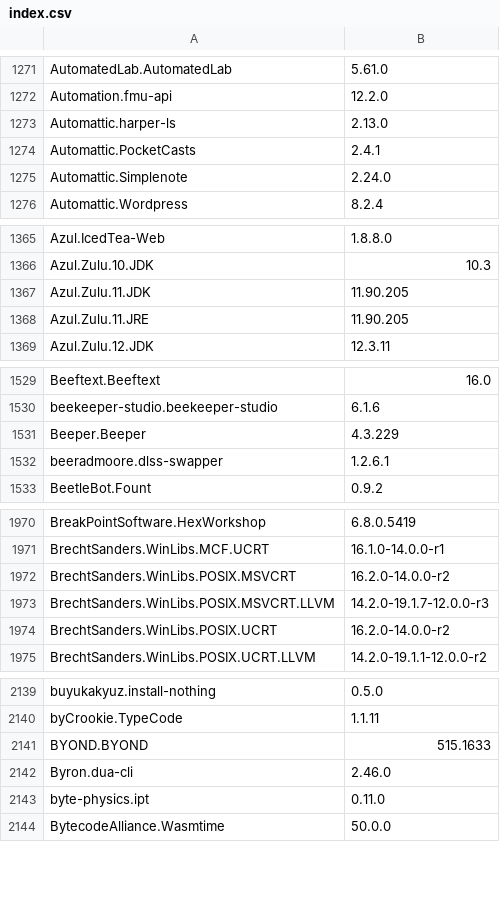
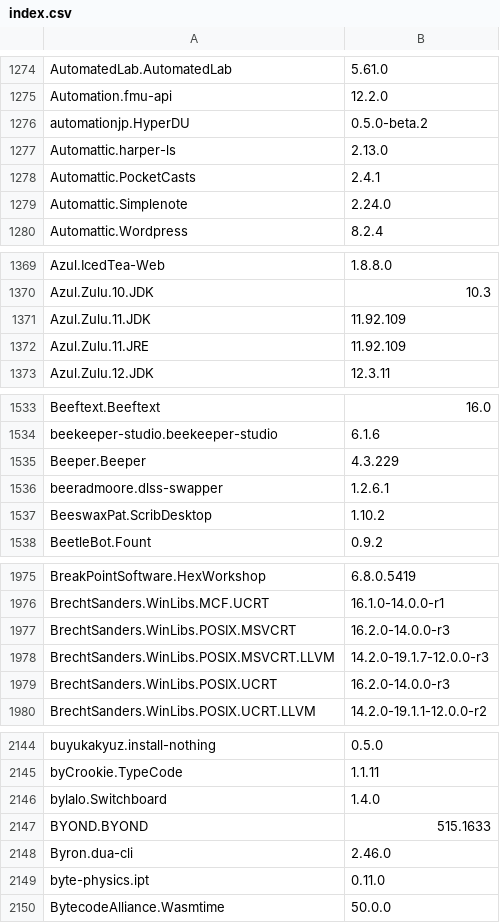
Before and after one commit to NakanoSanku/winget-pkgs-index, a CSV file: index.csv, drawn as a sheet; only a part is shown, gaps mark what is left out; the diff covers the shown part only.

```diff
--- a/index.csv
+++ b/index.csv
@@ -1272,2 +1275,3 @@
 "Automation.fmu-api","12.2.0"
+"automationjp.HyperDU","0.5.0-beta.2"
 "Automattic.harper-ls","2.13.0"
@@ -1366,4 +1370,4 @@
 "Azul.Zulu.10.JDK","10.3"
-"Azul.Zulu.11.JDK","11.90.205"
-"Azul.Zulu.11.JRE","11.90.205"
+"Azul.Zulu.11.JDK","11.92.109"
+"Azul.Zulu.11.JRE","11.92.109"
 "Azul.Zulu.12.JDK","12.3.11"
@@ -1532,2 +1536,3 @@
 "beeradmoore.dlss-swapper","1.2.6.1"
+"BeeswaxPat.ScribDesktop","1.10.2"
 "BeetleBot.Fount","0.9.2"
@@ -1971,5 +1976,5 @@
 "BrechtSanders.WinLibs.MCF.UCRT","16.1.0-14.0.0-r1"
-"BrechtSanders.WinLibs.POSIX.MSVCRT","16.2.0-14.0.0-r2"
+"BrechtSanders.WinLibs.POSIX.MSVCRT","16.2.0-14.0.0-r3"
 "BrechtSanders.WinLibs.POSIX.MSVCRT.LLVM","14.2.0-19.1.7-12.0.0-r3"
-"BrechtSanders.WinLibs.POSIX.UCRT","16.2.0-14.0.0-r2"
+"BrechtSanders.WinLibs.POSIX.UCRT","16.2.0-14.0.0-r3"
 "BrechtSanders.WinLibs.POSIX.UCRT.LLVM","14.2.0-19.1.1-12.0.0-r2"
@@ -2140,2 +2145,3 @@
 "byCrookie.TypeCode","1.1.11"
+"bylalo.Switchboard","1.4.0"
 "BYOND.BYOND","515.1633"
```
Also changed, not shown: 12 added rows and 130 edited cells elsewhere in this file, 3 other files.
